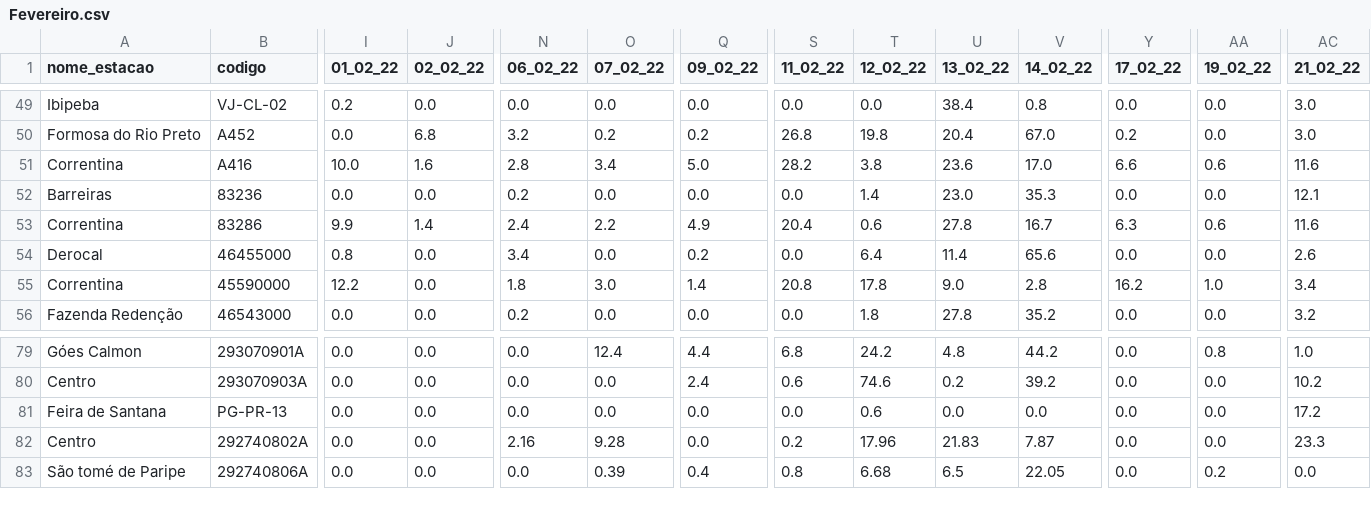
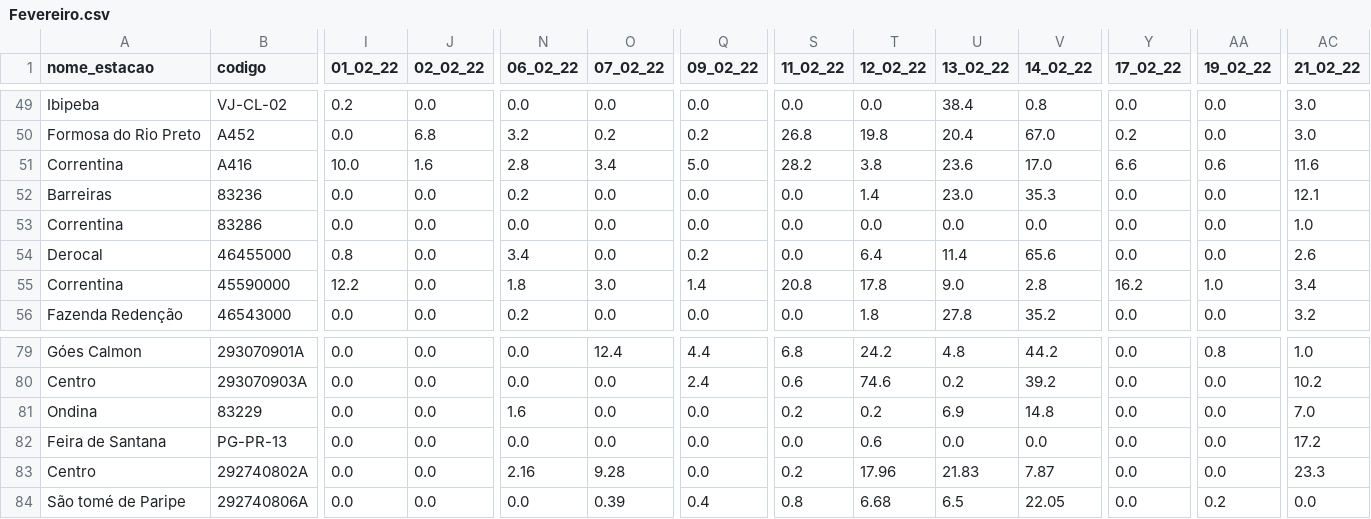
Before and after one commit to SantiagoAmaral/monitoramento1, a CSV file: dados/diario/2022/Fevereiro.csv, drawn as a sheet; only a part is shown, gaps mark what is left out; rows hold the shown columns only; the diff covers the shown part only; the diff names each change by its address in the sheet, - before the commit and + after, or states it on an @@ line.

Commit message:
Add files via upload

```diff
--- a/dados/diario/2022/Fevereiro.csv
+++ b/dados/diario/2022/Fevereiro.csv
-I53 (01_02_22): 9.9
+I53 (01_02_22): 0.0
-J53 (02_02_22): 1.4
+J53 (02_02_22): 0.0
-N53 (06_02_22): 2.4
+N53 (06_02_22): 0.0
-O53 (07_02_22): 2.2
+O53 (07_02_22): 0.0
-Q53 (09_02_22): 4.9
+Q53 (09_02_22): 0.0
-S53 (11_02_22): 20.4
+S53 (11_02_22): 0.0
-T53 (12_02_22): 0.6
+T53 (12_02_22): 0.0
-U53 (13_02_22): 27.8
+U53 (13_02_22): 0.0
-V53 (14_02_22): 16.7
+V53 (14_02_22): 0.0
-Y53 (17_02_22): 6.3
+Y53 (17_02_22): 0.0
-AA53 (19_02_22): 0.6
+AA53 (19_02_22): 0.0
-AC53 (21_02_22): 11.6
+AC53 (21_02_22): 1.0
+row 81: Ondina | 83229 | 0.0 | 0.0 | 1.6 | 0.0 | 0.0 | 0.2 | 0.2 | 6.9 | 14.8 | 0.0 | 0.0 | 7.0
```
Also changed, not shown: 1 edited cell elsewhere in this file.
